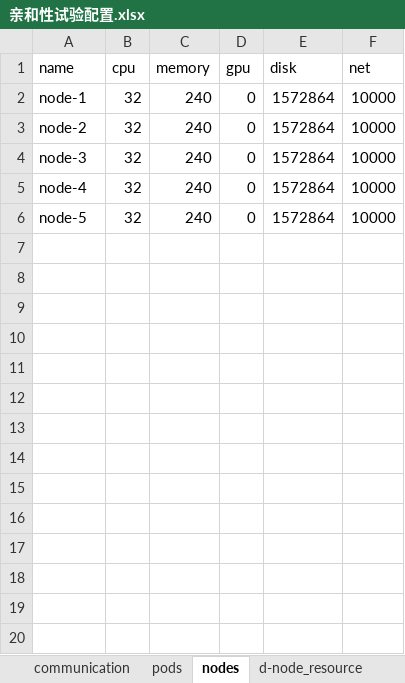
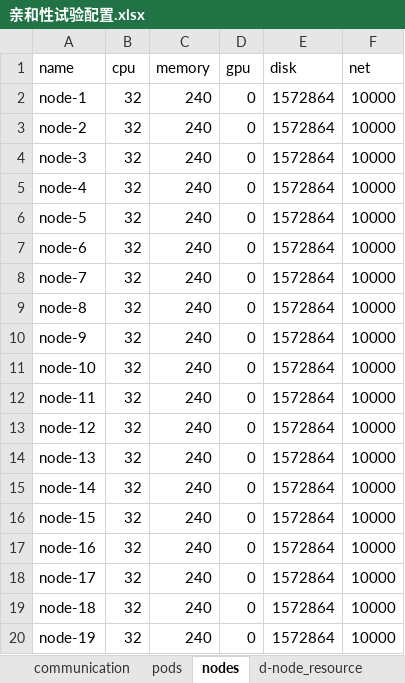
Before and after one commit to NoahAmethyst/affinity-model, an Excel workbook: data/亲和性试验配置.xlsx, sheet nodes, drawn as a sheet; values as stored, in another font and other column widths than the file's, no borders; the diff names each change by its address in the sheet, - before the commit and + after, or states it on an @@ line.

```diff
--- a/data/亲和性试验配置.xlsx (sheet nodes)
+++ b/data/亲和性试验配置.xlsx (sheet nodes)
+row 7: node-6 | 32 | 240 | 0 | 1572864 | 10000
+row 8: node-7 | 32 | 240 | 0 | 1572864 | 10000
+row 9: node-8 | 32 | 240 | 0 | 1572864 | 10000
+row 10: node-9 | 32 | 240 | 0 | 1572864 | 10000
+row 11: node-10 | 32 | 240 | 0 | 1572864 | 10000
+row 12: node-11 | 32 | 240 | 0 | 1572864 | 10000
+row 13: node-12 | 32 | 240 | 0 | 1572864 | 10000
+row 14: node-13 | 32 | 240 | 0 | 1572864 | 10000
+row 15: node-14 | 32 | 240 | 0 | 1572864 | 10000
+row 16: node-15 | 32 | 240 | 0 | 1572864 | 10000
+row 17: node-16 | 32 | 240 | 0 | 1572864 | 10000
+row 18: node-17 | 32 | 240 | 0 | 1572864 | 10000
+row 19: node-18 | 32 | 240 | 0 | 1572864 | 10000
+row 20: node-19 | 32 | 240 | 0 | 1572864 | 10000
```
Also changed, not shown: sheet communication, sheet pods, sheet d-node_resource, 13 other files.
